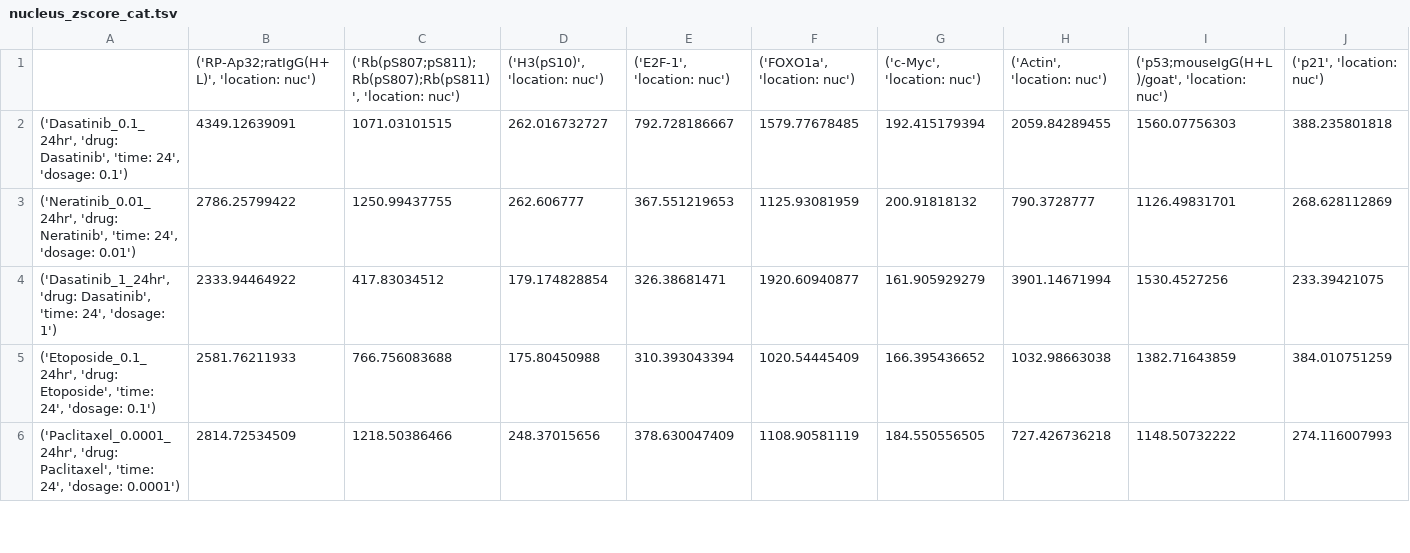
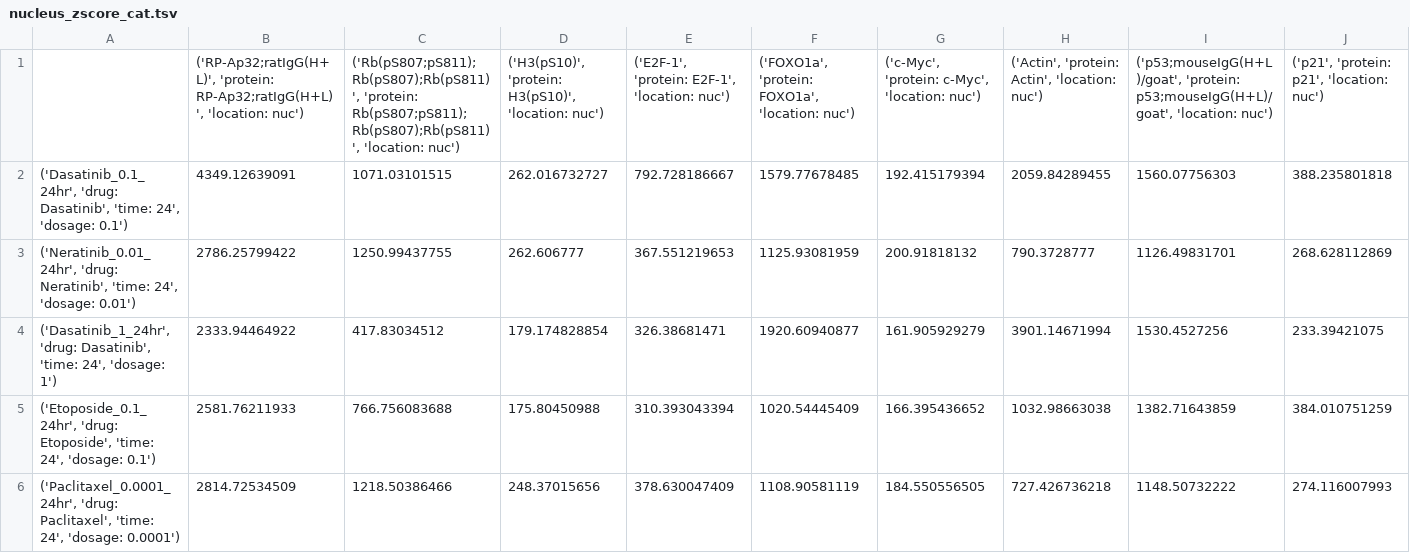
Before and after one commit to MaayanLab/CycIF_MCF10A, a TSV file: data/nucleus_zscore_cat.tsv, drawn as a sheet; only a part is shown; removed rows and columns are numbered as before the commit, all else as after; rows hold the shown columns only; the diff names each change by its address in the sheet, - before the commit and + after, or states it on an @@ line.

```diff
--- a/data/nucleus_zscore_cat.tsv
+++ b/data/nucleus_zscore_cat.tsv
-row 1:  | ('RP-Ap32;ratIgG(H+L)', 'location: nuc') | ('Rb(pS807;pS811);Rb(pS807);Rb(pS811)', 'location: nuc') | ('H3(pS10)', 'location: nuc') | ('E2F-1', 'location: nuc') | ('FOXO1a', 'location: nuc') | ('c-Myc', 'location: nuc') | ('Actin', 'location: nuc') | ('p53;mouseIgG(H+L)/goat', 'location: nuc') | ('p21', 'location: nuc')
+row 1:  | ('RP-Ap32;ratIgG(H+L)', 'protein: RP-Ap32;ratIgG(H+L)', 'location: nuc') | ('Rb(pS807;pS811);Rb(pS807);Rb(pS811)', 'protein: Rb(pS807;pS811);Rb(pS807);Rb(pS811)', 'location: nuc') | ('H3(pS10)', 'protein: H3(pS10)', 'location: nuc') | ('E2F-1', 'protein: E2F-1', 'location: nuc') | ('FOXO1a', 'protein: FOXO1a', 'location: nuc') | ('c-Myc', 'protein: c-Myc', 'location: nuc') | ('Actin', 'protein: Actin', 'location: nuc') | ('p53;mouseIgG(H+L)/goat', 'protein: p53;mouseIgG(H+L)/goat', 'location: nuc') | ('p21', 'protein: p21', 'location: nuc')
```
Also changed, not shown: data/MCF10A_avg/cytosol_mean_cat.tsv, 2 other files.
